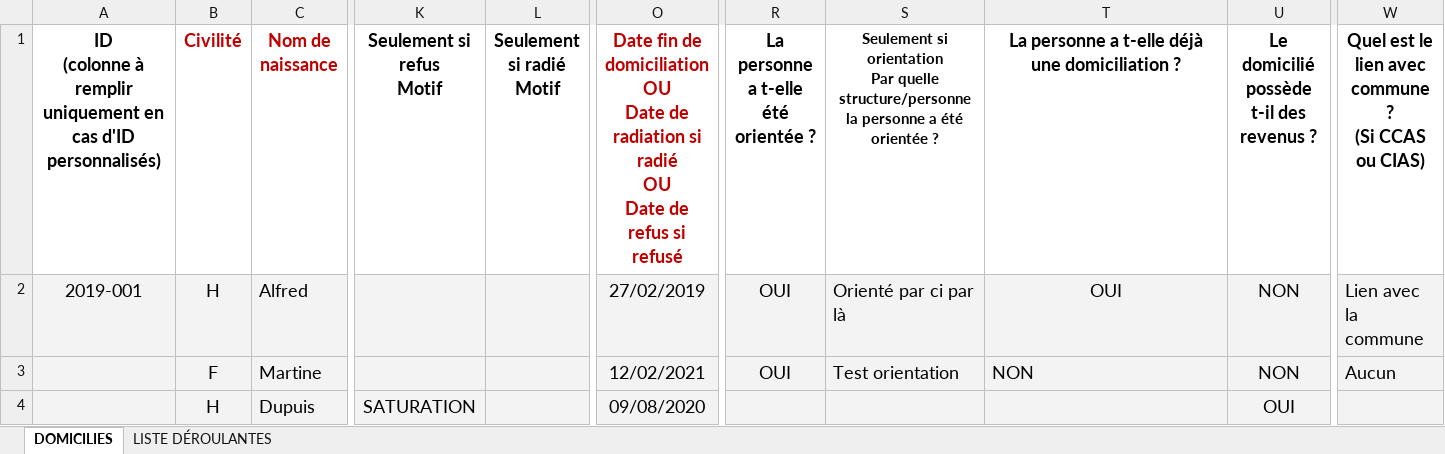
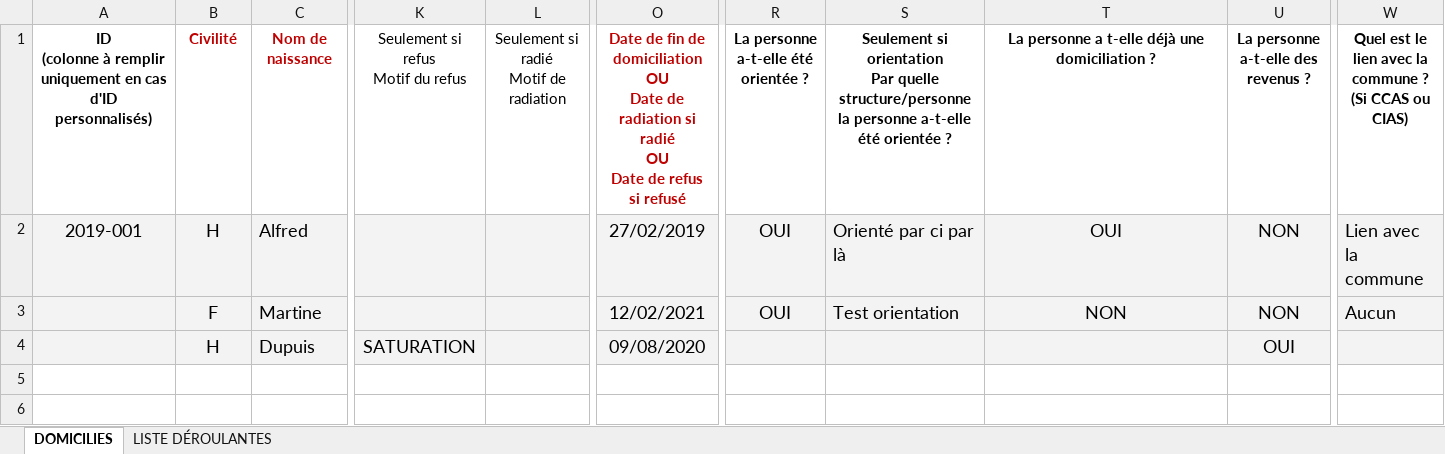
Before and after one commit to SocialGouv/domifa, an Excel workbook: packages/frontend/src/assets/files/modele.xlsx, sheet DOMICILIES, drawn as a sheet; only a part is shown, gaps mark what is left out; values as stored, in another font and other column widths than the file's, no borders; table styles not drawn; ↵ is a line break in a cell; the diff covers the shown part only; the diff names each change by its address in the sheet, - before the commit and + after, or states it on an @@ line.

Commit message:
fix(import): correction des titres du fichier excel fix(structures): ajout de la prise en charge des codes postaux outre-mer

```diff
--- a/packages/frontend/src/assets/files/modele.xlsx (sheet DOMICILIES)
+++ b/packages/frontend/src/assets/files/modele.xlsx (sheet DOMICILIES)
@@ A1:R1 text size: smaller @@
-K1: Seulement si refus ↵ Motif
+K1: Seulement si refus ↵ Motif du refus
-K1:L1 bold: on
+K1:L1 bold: off
-L1: Seulement si radié ↵ Motif
+L1: Seulement si radié ↵ Motif de radiation
-O1: Date fin de…
+O1: Date de fin de…
-R1: La personne a t-elle ↵ été orientée ?
+R1: La personne a-t-elle été orientée ?
-S1: …la personne a été orientée…
+S1: …la personne a-t-elle été orientée…
@@ T1:U1 text size: smaller @@
-U1: Le domicilié possède t-il des revenus ?
+U1: La personne a-t-elle des revenus ?
-W1: …lien avec commune ?…
+W1: …lien avec la commune ?…
@@ W1 text size: smaller @@
-T3 alignment: left
+T3 alignment: center
```
Also changed, not shown: cell formats elsewhere in this sheet, sheet LISTE DÉROULANTES, 4 other files.
